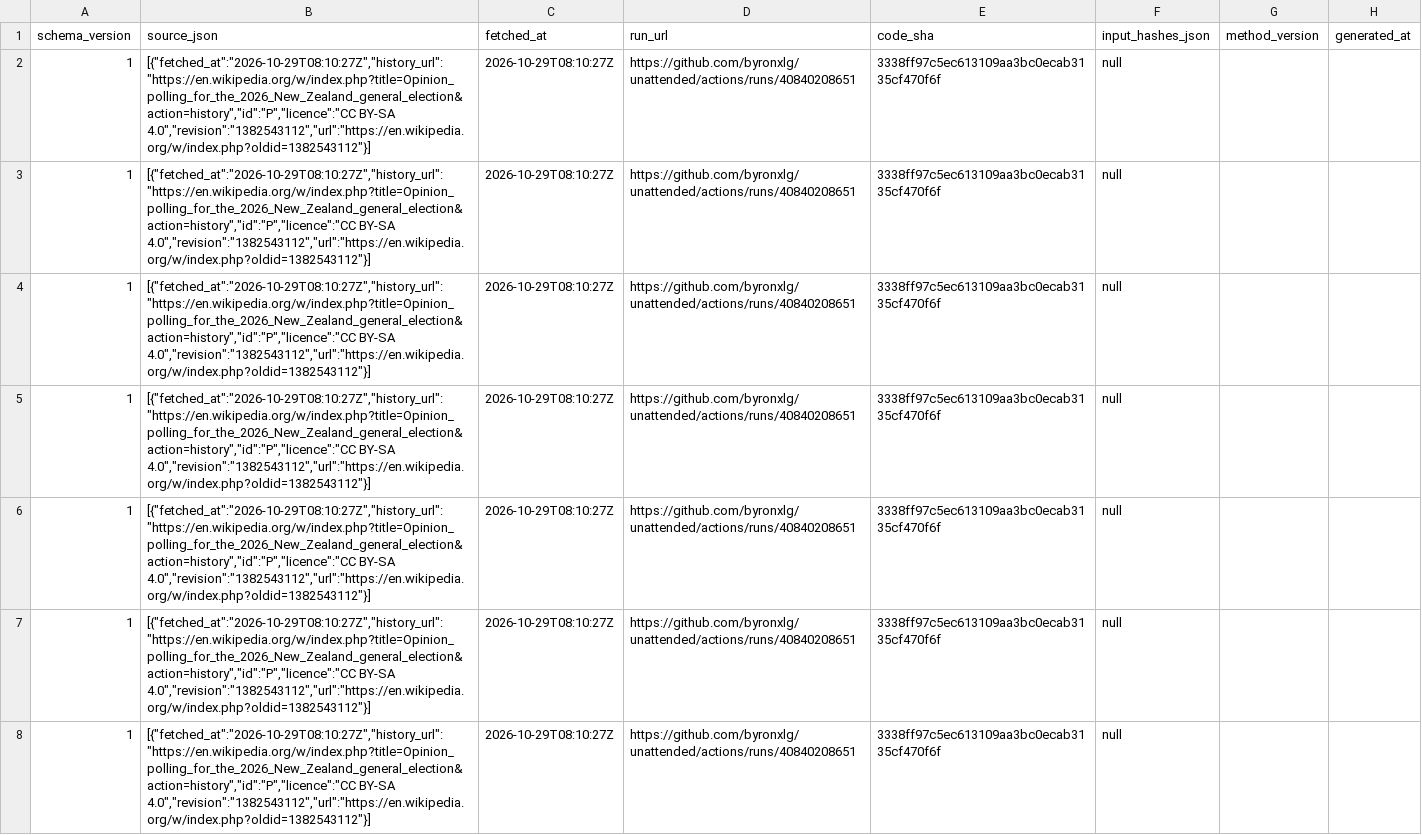
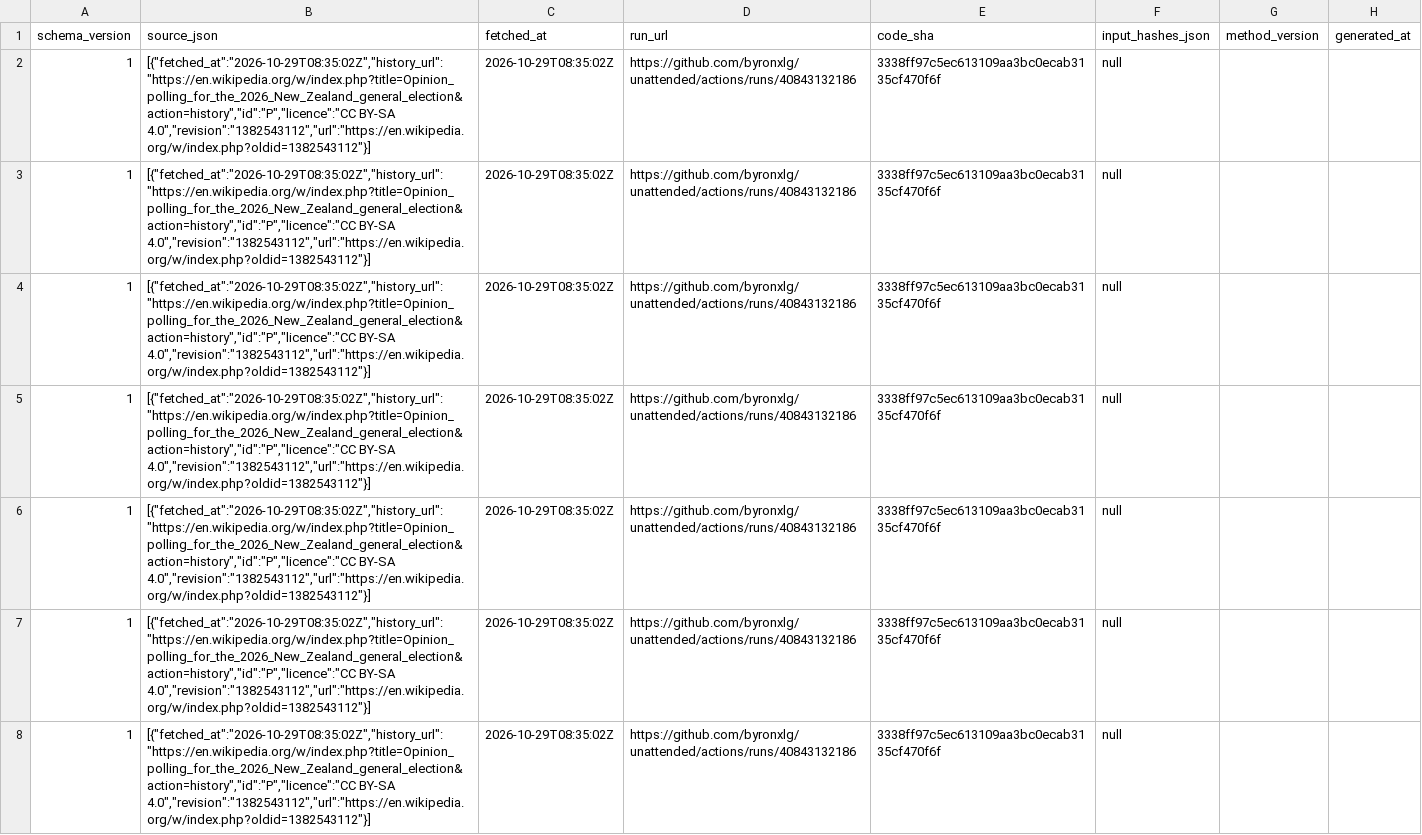
Before and after one commit to byronxlg/unattended, a CSV file: product/nz_election/data/polls.csv, drawn as a sheet; only a part is shown; the diff covers the shown part only; the diff names each change by its address in the sheet, - before the commit and + after, or states it on an @@ line.

```diff
--- a/product/nz_election/data/polls.csv
+++ b/product/nz_election/data/polls.csv
-B2:B8 (source_json): [{"fetched_at":"2026-10-29T08:10:27Z","history_url":"https://en.wikipedia.org/w/index.php?title=Opinion_polling_for_the_2026_New_Zealand_general_election&action=history","id":"P","licence":"CC BY-SA 4.0","revision":"1382543112","url":"https://en.wikipedia.org/w/index.php?oldid=1382543112"}]
+B2:B8 (source_json): [{"fetched_at":"2026-10-29T08:35:02Z","history_url":"https://en.wikipedia.org/w/index.php?title=Opinion_polling_for_the_2026_New_Zealand_general_election&action=history","id":"P","licence":"CC BY-SA 4.0","revision":"1382543112","url":"https://en.wikipedia.org/w/index.php?oldid=1382543112"}]
-C2:C8 (fetched_at): 2026-10-29T08:10:27Z
+C2:C8 (fetched_at): 2026-10-29T08:35:02Z
-D2:D8 (run_url): https://github.com/byronxlg/unattended/actions/runs/40840208651
+D2:D8 (run_url): https://github.com/byronxlg/unattended/actions/runs/40843132186
```
Also changed, not shown: 120 edited cells elsewhere in this file, product/nz_election/data/averages.csv, product/nz_election/data/seats.csv, 7 other files.
